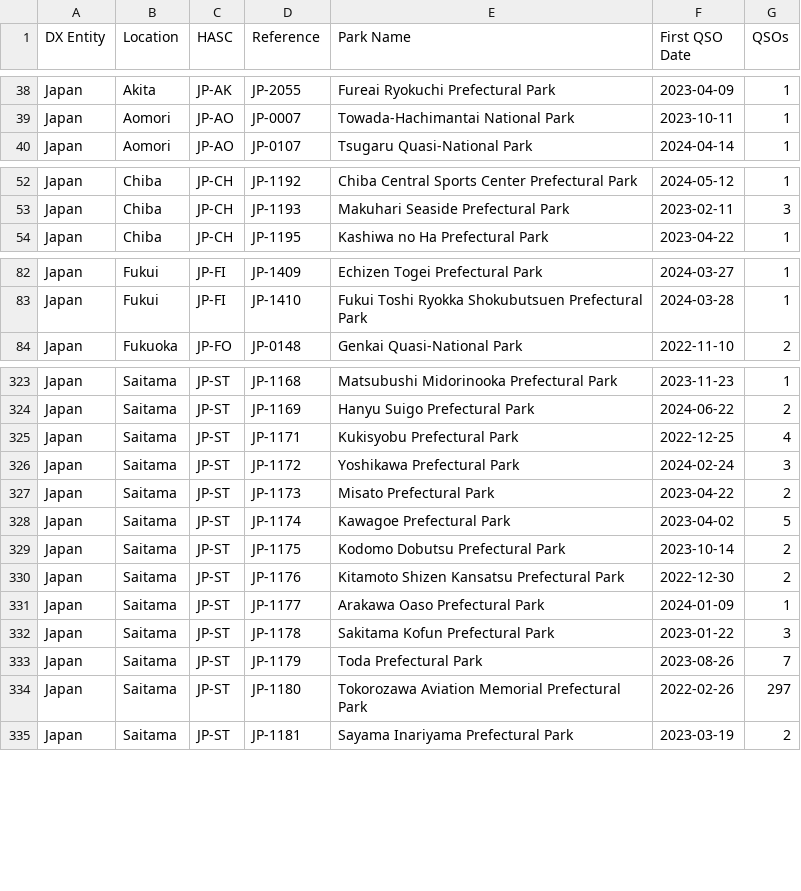
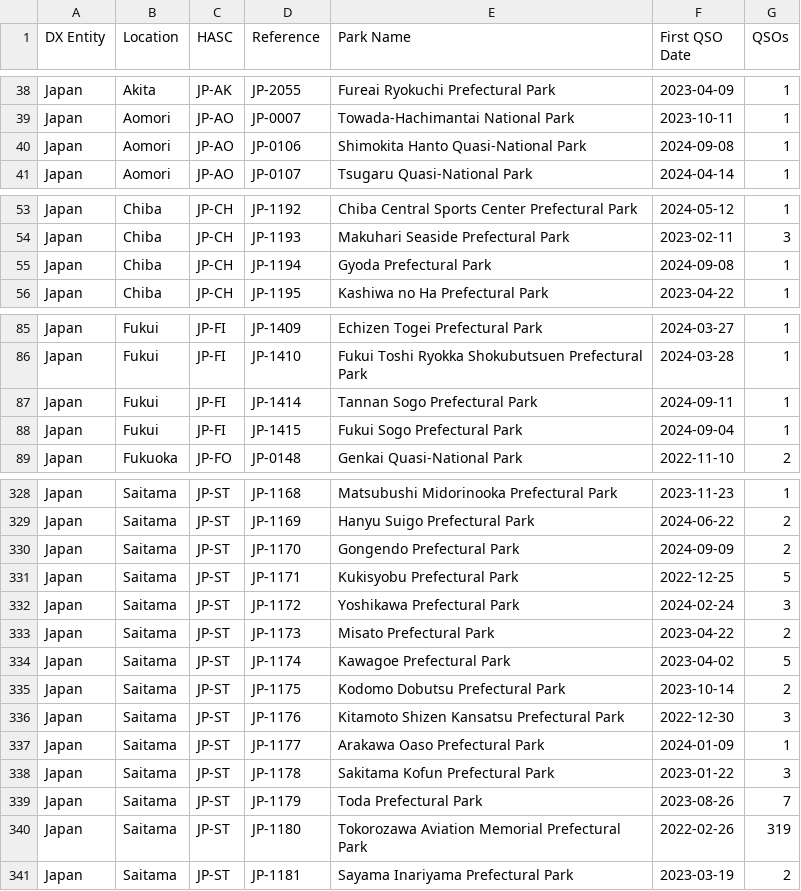
Before and after one commit to tyjcode/y001, a CSV file: hunter_parks.csv, drawn as a sheet; only a part is shown, gaps mark what is left out; the diff covers the shown part only.

```diff
--- a/hunter_parks.csv
+++ b/hunter_parks.csv
@@ -39,2 +39,3 @@
 "Japan","Aomori","JP-AO","JP-0007","Towada-Hachimantai National Park","2023-10-11",1
+"Japan","Aomori","JP-AO","JP-0106","Shimokita Hanto Quasi-National Park","2024-09-08",1
 "Japan","Aomori","JP-AO","JP-0107","Tsugaru Quasi-National Park","2024-04-14",1
@@ -53,2 +54,3 @@
 "Japan","Chiba","JP-CH","JP-1193","Makuhari Seaside Prefectural Park","2023-02-11",3
+"Japan","Chiba","JP-CH","JP-1194","Gyoda Prefectural Park","2024-09-08",1
 "Japan","Chiba","JP-CH","JP-1195","Kashiwa no Ha Prefectural Park","2023-04-22",1
@@ -83,2 +86,4 @@
 "Japan","Fukui","JP-FI","JP-1410","Fukui Toshi Ryokka Shokubutsuen Prefectural Park","2024-03-28",1
+"Japan","Fukui","JP-FI","JP-1414","Tannan Sogo Prefectural Park","2024-09-11",1
+"Japan","Fukui","JP-FI","JP-1415","Fukui Sogo Prefectural Park","2024-09-04",1
 "Japan","Fukuoka","JP-FO","JP-0148","Genkai Quasi-National Park","2022-11-10",2
@@ -324,3 +329,4 @@
 "Japan","Saitama","JP-ST","JP-1169","Hanyu Suigo Prefectural Park","2024-06-22",2
-"Japan","Saitama","JP-ST","JP-1171","Kukisyobu Prefectural Park","2022-12-25",4
+"Japan","Saitama","JP-ST","JP-1170","Gongendo Prefectural Park","2024-09-09",2
+"Japan","Saitama","JP-ST","JP-1171","Kukisyobu Prefectural Park","2022-12-25",5
 "Japan","Saitama","JP-ST","JP-1172","Yoshikawa Prefectural Park","2024-02-24",3
@@ -329,3 +335,3 @@
 "Japan","Saitama","JP-ST","JP-1175","Kodomo Dobutsu Prefectural Park","2023-10-14",2
-"Japan","Saitama","JP-ST","JP-1176","Kitamoto Shizen Kansatsu Prefectural Park","2022-12-30",2
+"Japan","Saitama","JP-ST","JP-1176","Kitamoto Shizen Kansatsu Prefectural Park","2022-12-30",3
 "Japan","Saitama","JP-ST","JP-1177","Arakawa Oaso Prefectural Park","2024-01-09",1
@@ -333,3 +339,3 @@
 "Japan","Saitama","JP-ST","JP-1179","Toda Prefectural Park","2023-08-26",7
-"Japan","Saitama","JP-ST","JP-1180","Tokorozawa Aviation Memorial Prefectural Park","2022-02-26",297
+"Japan","Saitama","JP-ST","JP-1180","Tokorozawa Aviation Memorial Prefectural Park","2022-02-26",319
 "Japan","Saitama","JP-ST","JP-1181","Sayama Inariyama Prefectural Park","2023-03-19",2
```
Also changed, not shown: 2 added rows and 13 edited cells elsewhere in this file, pota/hunter_parks.csv.
